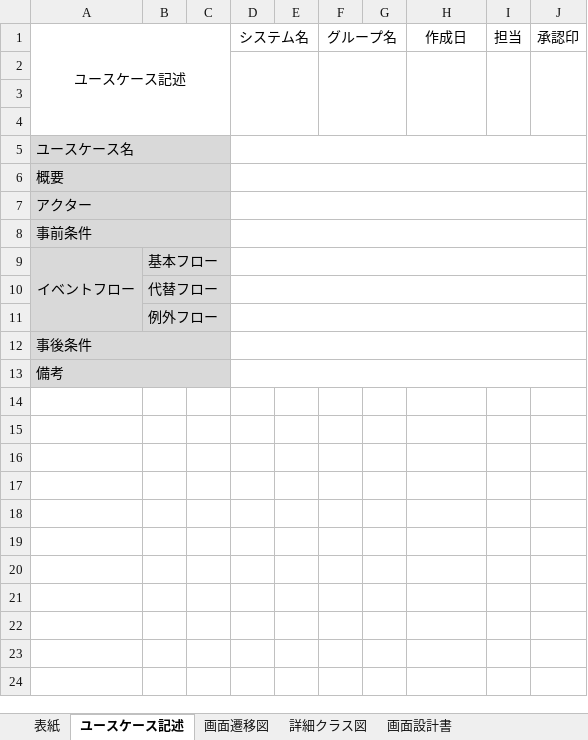
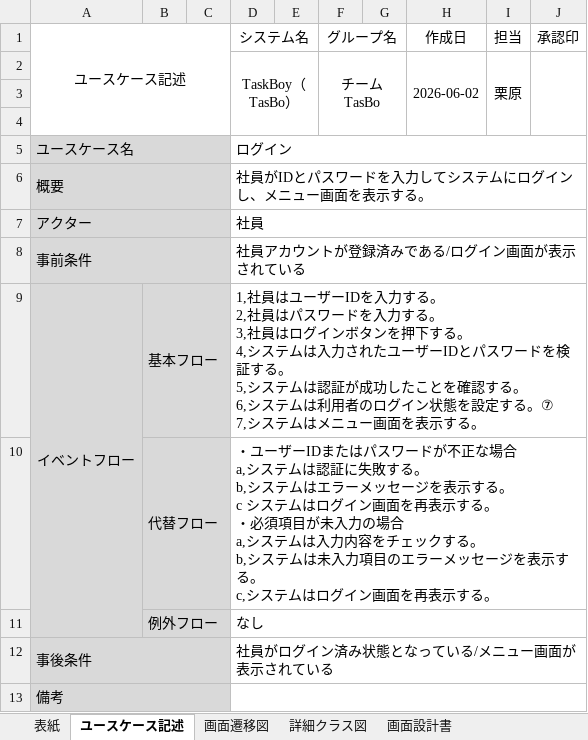
Before and after one commit to Kurihara-kouki/TasBo, an Excel workbook: プロジェクト型演習_成果物_TasBo_ログイン.xlsx, sheet ユースケース記述, drawn as a sheet; values as stored, in another font and other column widths than the file's, no borders; removed rows and columns are numbered as before the commit, all else as after; ↵ is a line break in a cell; the diff names each change by its address in the sheet, - before the commit and + after, or states it on an @@ line.

```diff
--- a/プロジェクト型演習_成果物_TasBo_ログイン.xlsx (sheet ユースケース記述)
+++ b/プロジェクト型演習_成果物_TasBo_ログイン.xlsx (sheet ユースケース記述)
+row 2:  |  |  | TaskBoy（TasBo） |  | チームTasBo |  | 2026-06-02 | 栗原
-D2:E4 merged
-F2:G4 merged
-H2:H4 merged
-I2:I4 merged
-J2:J4 merged
-row 4: (empty)
-D5 (システム名): (empty)
+D5 (システム名): ログイン
-D6 (システム名): (empty)
+D6 (システム名): 社員がIDとパスワードを入力してシステムにログインし、メニュー画面を表示する。
-D7 (システム名): (empty)
+D7 (システム名): 社員
-D8 (システム名): (empty)
+D8 (システム名): 社員アカウントが登録済みである/ログイン画面が表示されている
-D9 (システム名): (empty)
+D9 (システム名): 1,社員はユーザーIDを入力する。 ↵ 2,社員はパスワードを入力する。 ↵ 3,社員はログインボタンを押下する。 ↵ 4,システムは入力されたユーザーIDとパスワードを検証する。 ↵ 5,システムは認証が成功したことを確認する。 ↵ 6,システムは利用者のログイン状態を設定する。⑦ ↵ 7,システムはメニュー画面を表示する。
-D10 (システム名): (empty)
+D10 (システム名): ・ユーザーIDまたはパスワードが不正な場合 ↵ a,システムは認証に失敗する。 ↵ b,システムはエラーメッセージを表示する。 ↵ c システムはログイン画面を再表示する。 ↵ ・必須項目が未入力の場合 ↵ a,システムは入力内容をチェックする。 ↵ b,システムは未入力項目のエラーメッセージを表示する。 ↵ c,システムはログイン画面を再表示する。
-D11 (システム名): (empty)
+D11 (システム名): なし
-D12 (システム名): (empty)
+D12 (システム名): 社員がログイン済み状態となっている/メニュー画面が表示されている
```
Also changed, not shown: sheet 表紙, プロジェクト型演習_成果物_TasBo_一覧表示.xlsx, 1 other file.
